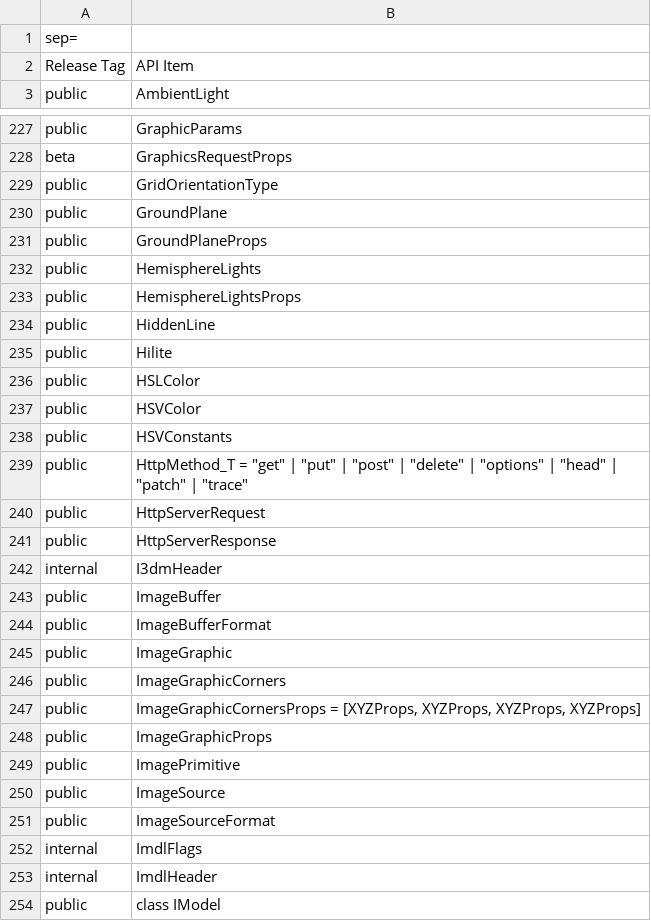
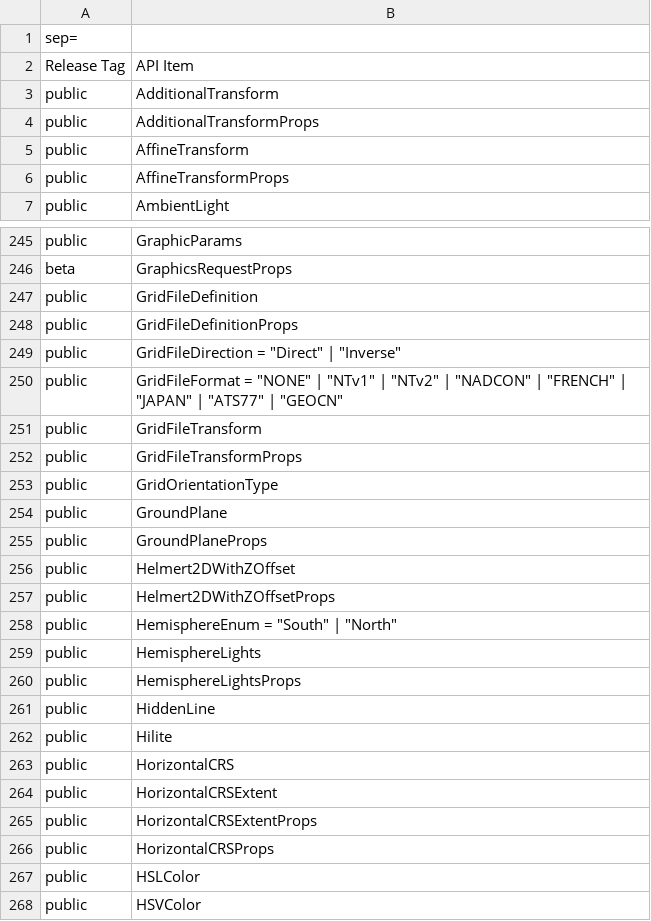
Before and after one commit to iTwin/itwinjs-core, a CSV file: common/api/summary/imodeljs-common.exports.csv, drawn as a sheet; only a part is shown, gaps mark what is left out; the shorter side is filled out with more unchanged rows; the diff covers the shown part only.

```diff
--- a/common/api/summary/imodeljs-common.exports.csv
+++ b/common/api/summary/imodeljs-common.exports.csv
@@ -2,2 +2,6 @@ sep=;
 Release Tag;API Item
+public;AdditionalTransform
+public;AdditionalTransformProps
+public;AffineTransform
+public;AffineTransformProps
 public;AmbientLight
@@ -228,2 +246,8 @@ public;GraphicParams
 beta;GraphicsRequestProps
+public;GridFileDefinition
+public;GridFileDefinitionProps
+public;GridFileDirection = "Direct" | "Inverse"
+public;GridFileFormat = "NONE" | "NTv1" | "NTv2" | "NADCON" | "FRENCH" | "JAPAN" | "ATS77" | "GEOCN"
+public;GridFileTransform
+public;GridFileTransformProps
 public;GridOrientationType
@@ -231,2 +255,5 @@ public;GroundPlane
 public;GroundPlaneProps
+public;Helmert2DWithZOffset
+public;Helmert2DWithZOffsetProps
+public;HemisphereEnum = "South" | "North"
 public;HemisphereLights
@@ -235,2 +262,6 @@ public;HiddenLine
 public;Hilite
+public;HorizontalCRS
+public;HorizontalCRSExtent
+public;HorizontalCRSExtentProps
+public;HorizontalCRSProps
 public;HSLColor
```
Also changed, not shown: 24 added rows elsewhere in this file, 1 other file.
